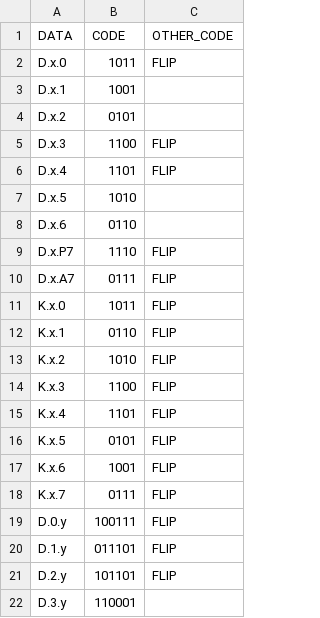
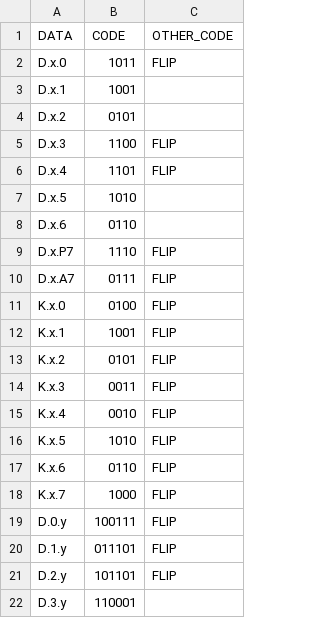
Before and after one commit to elimbaum/backscatter-capstone, a TSV file: processing/8b10b/8b10b.tsv, drawn as a sheet; only a part is shown.

```diff
--- a/processing/8b10b/8b10b.tsv
+++ b/processing/8b10b/8b10b.tsv
@@ -10,10 +10,10 @@ D.x.P7	1110	FLIP
 D.x.A7	0111	FLIP
-K.x.0	1011	FLIP
-K.x.1	0110	FLIP
-K.x.2	1010	FLIP
-K.x.3	1100	FLIP
-K.x.4	1101	FLIP
-K.x.5	0101	FLIP
-K.x.6	1001	FLIP
-K.x.7	0111	FLIP
+K.x.0	0100	FLIP
+K.x.1	1001	FLIP
+K.x.2	0101	FLIP
+K.x.3	0011	FLIP
+K.x.4	0010	FLIP
+K.x.5	1010	FLIP
+K.x.6	0110	FLIP
+K.x.7	1000	FLIP
 D.0.y	100111	FLIP
```
Also changed, not shown: 1 other file.
